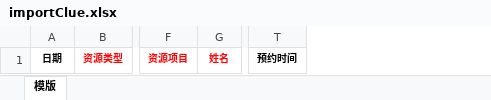
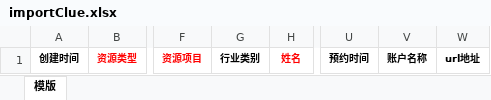
Before and after one commit to V1ncentLiu/kdxc, an Excel workbook: src/main/resources/excel-templates/importClue.xlsx, sheet 模版, drawn as a sheet; only a part is shown, gaps mark what is left out; values as stored, in another font and other column widths than the file's, no borders; removed rows and columns are numbered as before the commit, all else as after; the diff names each change by its address in the sheet, - before the commit and + after, or states it on an @@ line.

```diff
--- a/src/main/resources/excel-templates/importClue.xlsx (sheet 模版)
+++ b/src/main/resources/excel-templates/importClue.xlsx (sheet 模版)
-column A, row 1: 日期
+column A, row 1: 创建时间
+column G, row 1: 行业类别
+column V, row 1: 账户名称
+column W, row 1: url地址
```
Also changed, not shown: 2 other files.
